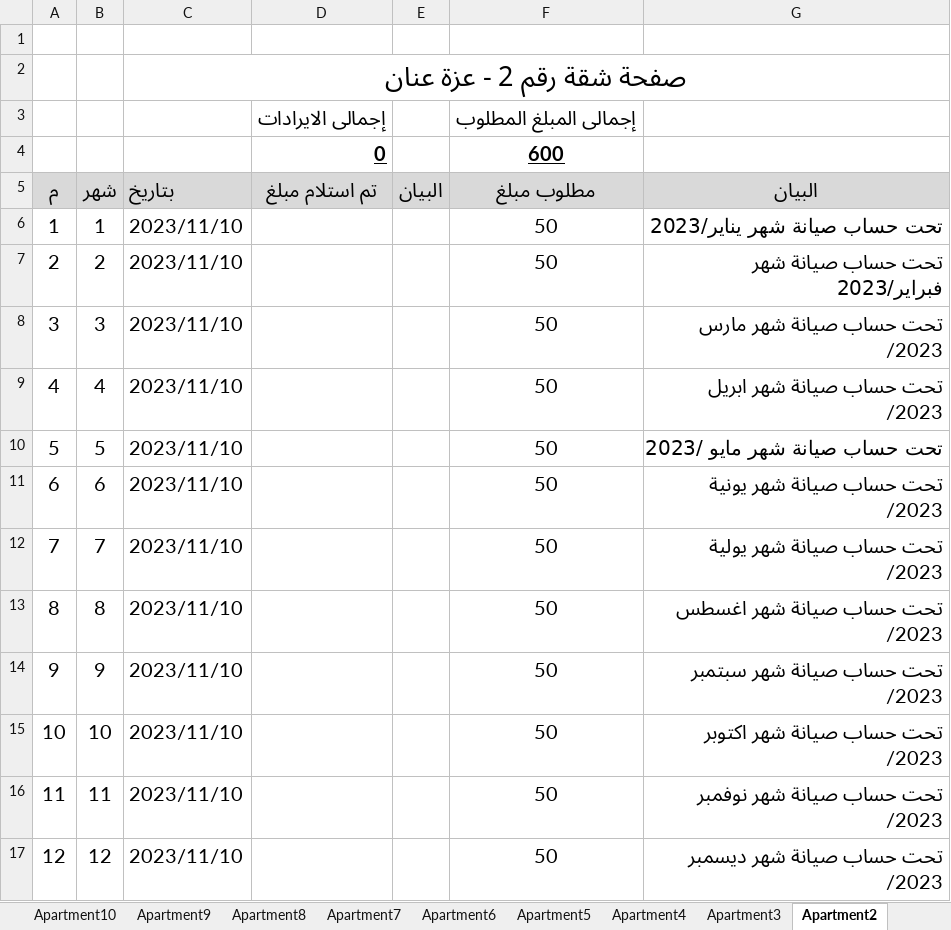
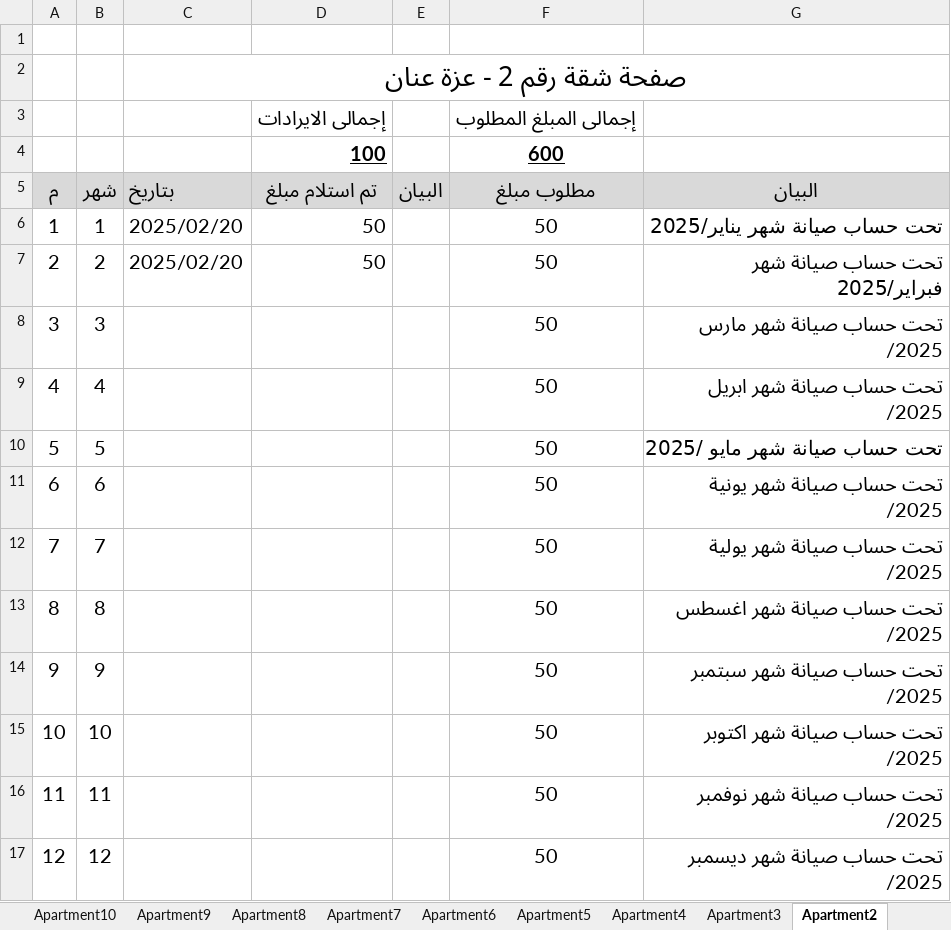
Before and after one commit to wmaa64/syana2024, an Excel workbook: Book2025.xlsx, sheet Apartment2, drawn as a sheet; values as stored, in another font and other column widths than the file's, no borders; the diff names each change by its address in the sheet, - before the commit and + after, or states it on an @@ line.

Commit message:
1st at 20=

```diff
--- a/Book2025.xlsx (sheet Apartment2)
+++ b/Book2025.xlsx (sheet Apartment2)
-D4 (تم استلام مبلغ): 0
+D4 (تم استلام مبلغ): 100
-C6:C7 (بتاريخ): 2023/11/10
+C6:C7 (بتاريخ): 2025/02/20
-D6:D7 (تم استلام مبلغ): (empty)
+D6:D7 (تم استلام مبلغ): 50
-G6 (البيان): تحت حساب صيانة شهر يناير/2023
+G6 (البيان): تحت حساب صيانة شهر يناير/2025
-G7 (البيان): تحت حساب صيانة شهر فبراير/2023
+G7 (البيان): تحت حساب صيانة شهر فبراير/2025
-C8:C17 (بتاريخ): 2023/11/10
+C8:C17 (بتاريخ): (empty)
-G8 (البيان): تحت حساب صيانة شهر مارس /2023
+G8 (البيان): تحت حساب صيانة شهر مارس /2025
-G9 (البيان): تحت حساب صيانة شهر ابريل /2023
+G9 (البيان): تحت حساب صيانة شهر ابريل /2025
-G10 (البيان): تحت حساب صيانة شهر مايو /2023
+G10 (البيان): تحت حساب صيانة شهر مايو /2025
-G11 (البيان): تحت حساب صيانة شهر يونية /2023
+G11 (البيان): تحت حساب صيانة شهر يونية /2025
-G12 (البيان): تحت حساب صيانة شهر يولية /2023
+G12 (البيان): تحت حساب صيانة شهر يولية /2025
-G13 (البيان): تحت حساب صيانة شهر اغسطس /2023
+G13 (البيان): تحت حساب صيانة شهر اغسطس /2025
-G14 (البيان): تحت حساب صيانة شهر سبتمبر /2023
+G14 (البيان): تحت حساب صيانة شهر سبتمبر /2025
-G15 (البيان): تحت حساب صيانة شهر اكتوبر /2023
+G15 (البيان): تحت حساب صيانة شهر اكتوبر /2025
-G16 (البيان): تحت حساب صيانة شهر نوفمبر /2023
+G16 (البيان): تحت حساب صيانة شهر نوفمبر /2025
-G17 (البيان): تحت حساب صيانة شهر ديسمبر /2023
+G17 (البيان): تحت حساب صيانة شهر ديسمبر /2025
```
Also changed, not shown: sheet balance, sheet outcomes, sheet incomes, sheet payments, sheet Monthly_payments, charts or pictures.
